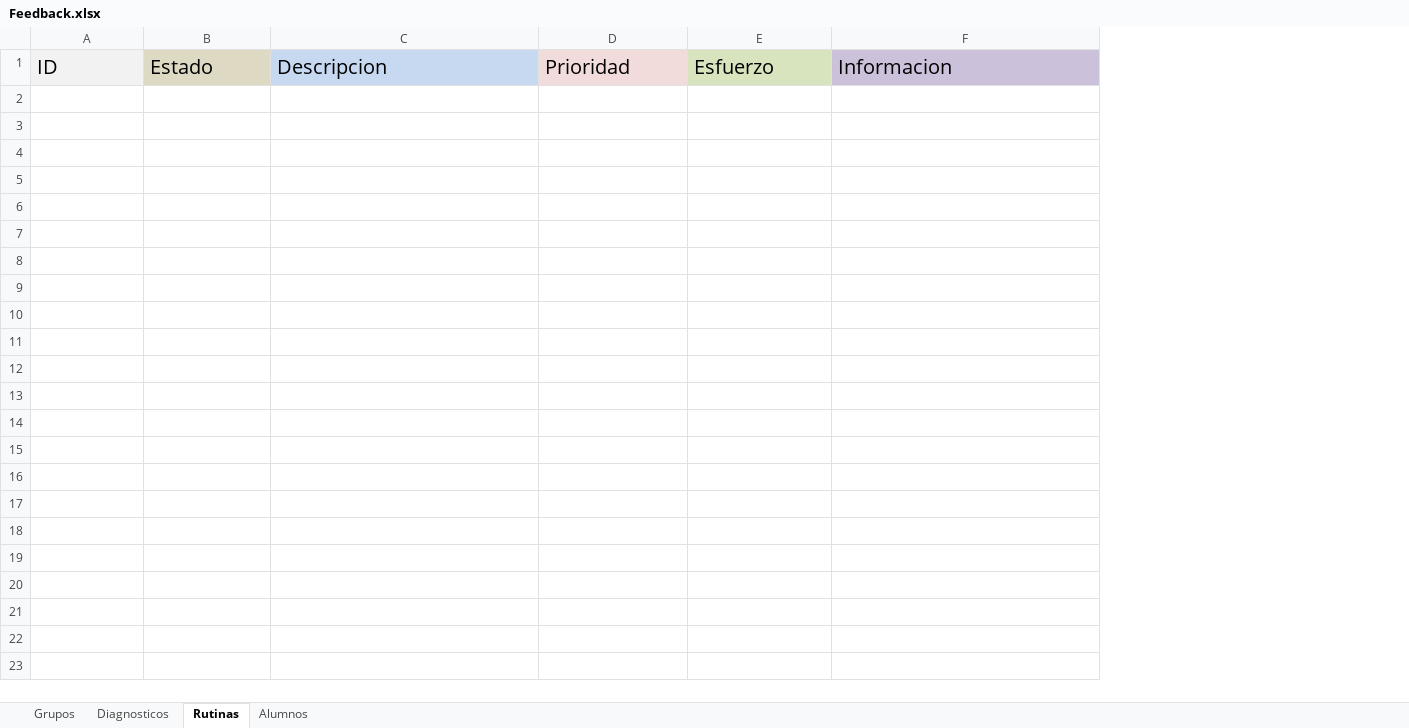
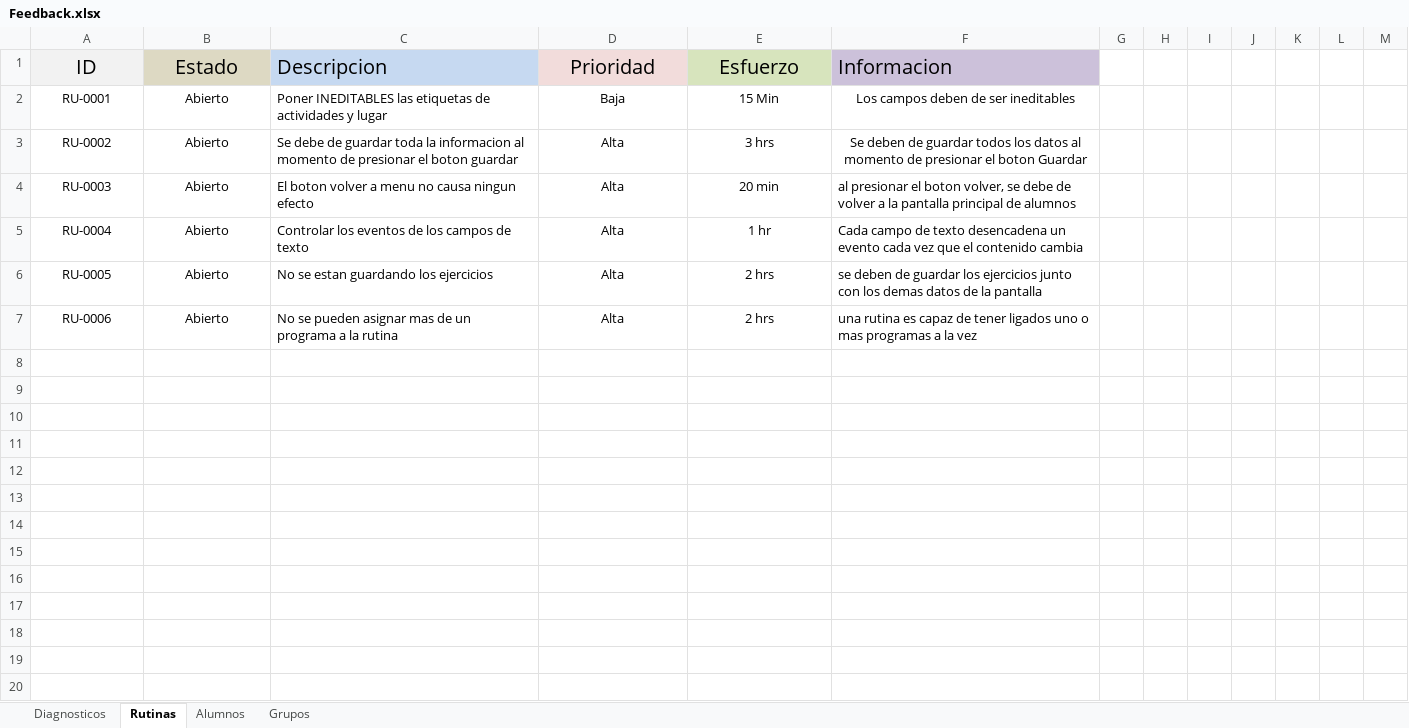
Before and after one commit to albertosoftco/came, an Excel workbook: Documentos/Pruebas/Feedback.xlsx, sheet Rutinas, drawn as a sheet; only a part is shown; values as stored, in another font and other column widths than the file's, no borders; the diff covers the shown part only; the diff names each change by its address in the sheet, - before the commit and + after, or states it on an @@ line.

```diff
--- a/Documentos/Pruebas/Feedback.xlsx (sheet Rutinas)
+++ b/Documentos/Pruebas/Feedback.xlsx (sheet Rutinas)
@@ sheet tab order changed: Diagnosticos | Rutinas | Alumnos | Grupos @@
+column G, empty
+column H, empty
+column I, empty
+column J, empty
+column K, empty
+column L, empty
+column M, empty
-A1:B1 alignment: left
+A1:B1 alignment: center
-D1:E1 alignment: left
+D1:E1 alignment: center
+row 2: RU-0001 | Abierto | Poner INEDITABLES las etiquetas de actividades y lugar | Baja | 15 Min | Los campos deben de ser ineditables
+row 3: RU-0002 | Abierto | Se debe de guardar toda la informacion al momento de presionar el boton guardar | Alta | 3 hrs | Se deben de guardar todos los datos al momento de presionar el boton Guardar
+row 4: RU-0003 | Abierto | El boton volver a menu no causa ningun efecto | Alta | 20 min | al presionar el boton volver, se debe de volver a la pantalla principal de alumnos
+row 5: RU-0004 | Abierto | Controlar los eventos de los campos de texto | Alta | 1 hr | Cada campo de texto desencadena un evento cada vez que el contenido cambia
+row 6: RU-0005 | Abierto | No se estan guardando los ejercicios | Alta | 2 hrs | se deben de guardar los ejercicios junto con los demas datos de la pantalla
+row 7: RU-0006 | Abierto | No se pueden asignar mas de un programa a la rutina | Alta | 2 hrs | una rutina es capaz de tener ligados uno o mas programas a la vez
+row 8: (empty)
+row 9: (empty)
+row 10: (empty)
+row 11: (empty)
+row 12: (empty)
+row 13: (empty)
+row 14: (empty)
+row 15: (empty)
+row 16: (empty)
+row 17: (empty)
+row 18: (empty)
+row 19: (empty)
+row 20: (empty)
```
Also changed, not shown: 9 added rows elsewhere in this sheet, sheet Grupos, sheet Diagnosticos, sheet Alumnos.
